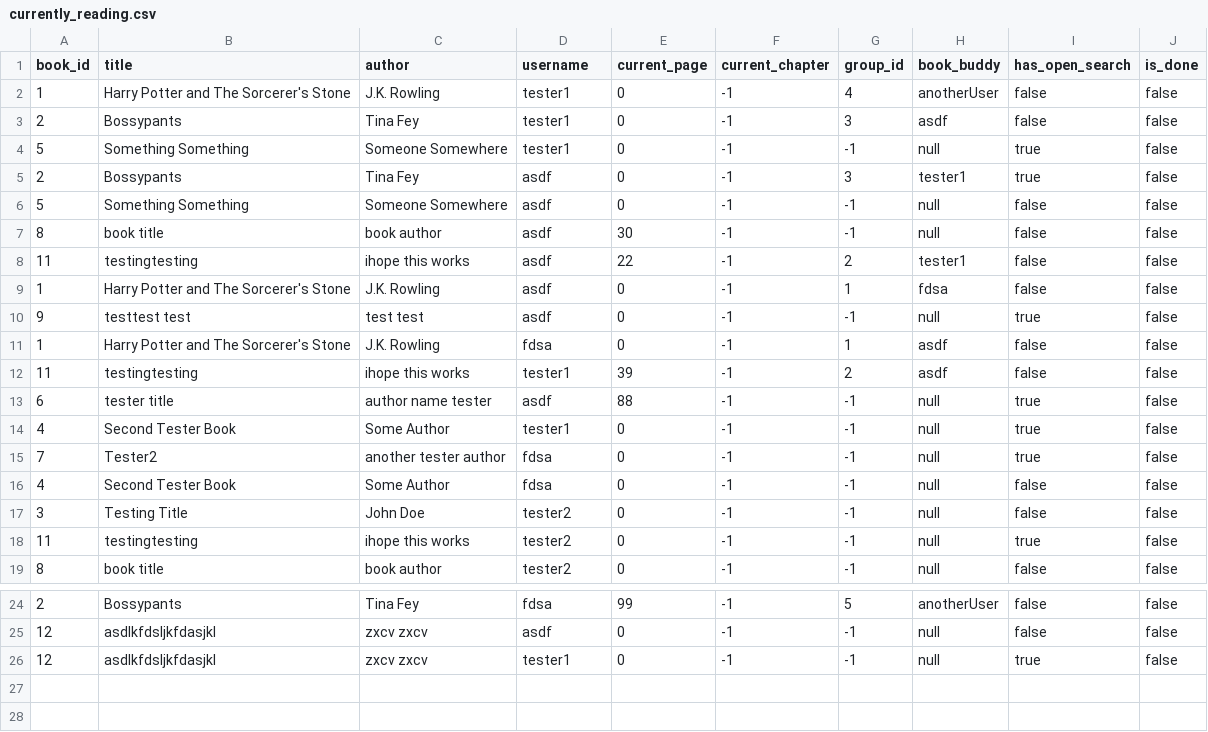
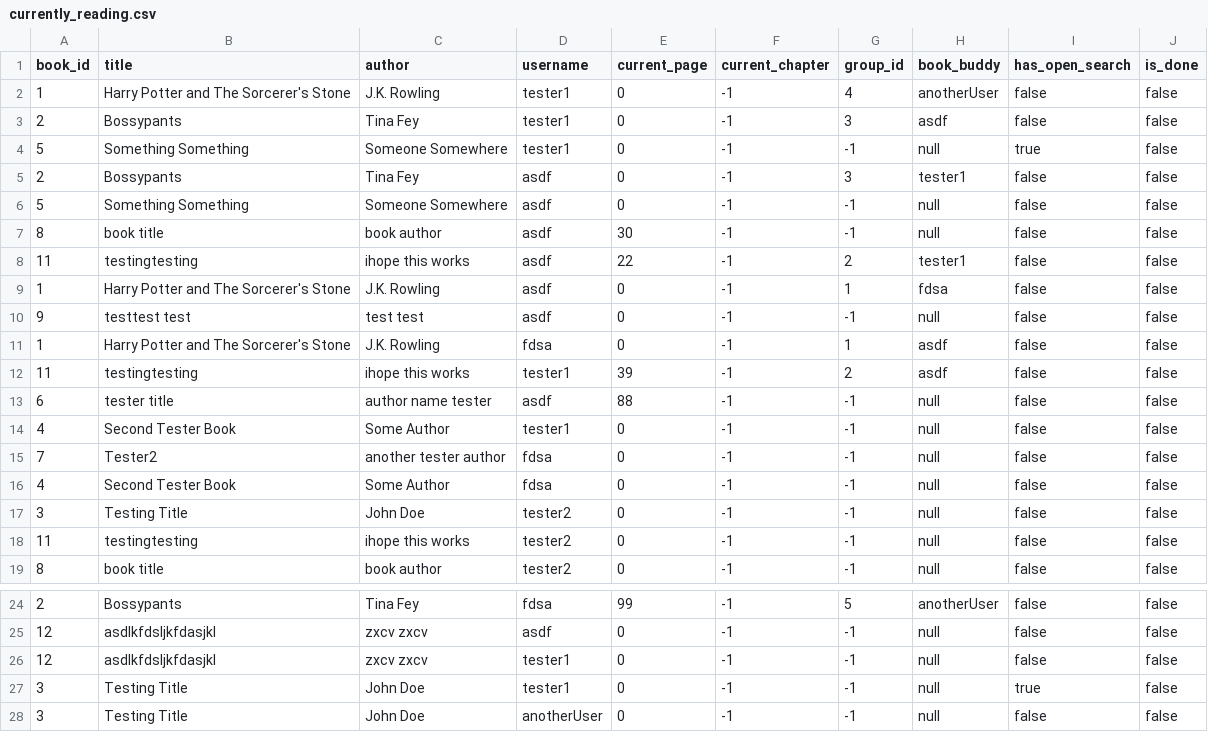
Before and after one commit to megangenualdi/reading_bubby, a CSV file: appdata/currently_reading.csv, drawn as a sheet; only a part is shown, gaps mark what is left out.

Commit message:
Added ability to view and delete own search posts. Also edited a couple of other functions that I found issues with while debugging. Will add greater detail in the notes

```diff
--- a/appdata/currently_reading.csv
+++ b/appdata/currently_reading.csv
@@ -4,3 +4,3 @@
 "5","Something Something","Someone Somewhere","tester1","0","-1","-1","null","true","false"
-"2","Bossypants","Tina Fey","asdf","0","-1","3","tester1","true","false"
+"2","Bossypants","Tina Fey","asdf","0","-1","3","tester1","false","false"
 "5","Something Something","Someone Somewhere","asdf","0","-1","-1","null","false","false"
@@ -9,11 +9,11 @@
 "1","Harry Potter and The Sorcerer's Stone","J.K. Rowling","asdf","0","-1","1","fdsa","false","false"
-"9","testtest test","test test","asdf","0","-1","-1","null","true","false"
+"9","testtest test","test test","asdf","0","-1","-1","null","false","false"
 "1","Harry Potter and The Sorcerer's Stone","J.K. Rowling","fdsa","0","-1","1","asdf","false","false"
 "11","testingtesting","ihope this works","tester1","39","-1","2","asdf","false","false"
-"6","tester title","author name tester","asdf","88","-1","-1","null","true","false"
-"4","Second Tester Book","Some Author","tester1","0","-1","-1","null","true","false"
-"7","Tester2","another tester author","fdsa","0","-1","-1","null","true","false"
+"6","tester title","author name tester","asdf","88","-1","-1","null","false","false"
+"4","Second Tester Book","Some Author","tester1","0","-1","-1","null","false","false"
+"7","Tester2","another tester author","fdsa","0","-1","-1","null","false","false"
 "4","Second Tester Book","Some Author","fdsa","0","-1","-1","null","false","false"
 "3","Testing Title","John Doe","tester2","0","-1","-1","null","false","false"
-"11","testingtesting","ihope this works","tester2","0","-1","-1","null","true","false"
+"11","testingtesting","ihope this works","tester2","0","-1","-1","null","false","false"
 "8","book title","book author","tester2","0","-1","-1","null","false","false"
@@ -25,2 +25,4 @@
 "12","asdlkfdsljkfdasjkl","zxcv zxcv","asdf","0","-1","-1","null","false","false"
-"12","asdlkfdsljkfdasjkl","zxcv zxcv","tester1","0","-1","-1","null","true","false"
+"12","asdlkfdsljkfdasjkl","zxcv zxcv","tester1","0","-1","-1","null","false","false"
+"3","Testing Title","John Doe","tester1","0","-1","-1","null","true","false"
+"3","Testing Title","John Doe","anotherUser","0","-1","-1","null","false","false"
```
Also changed, not shown: 3 other files.
